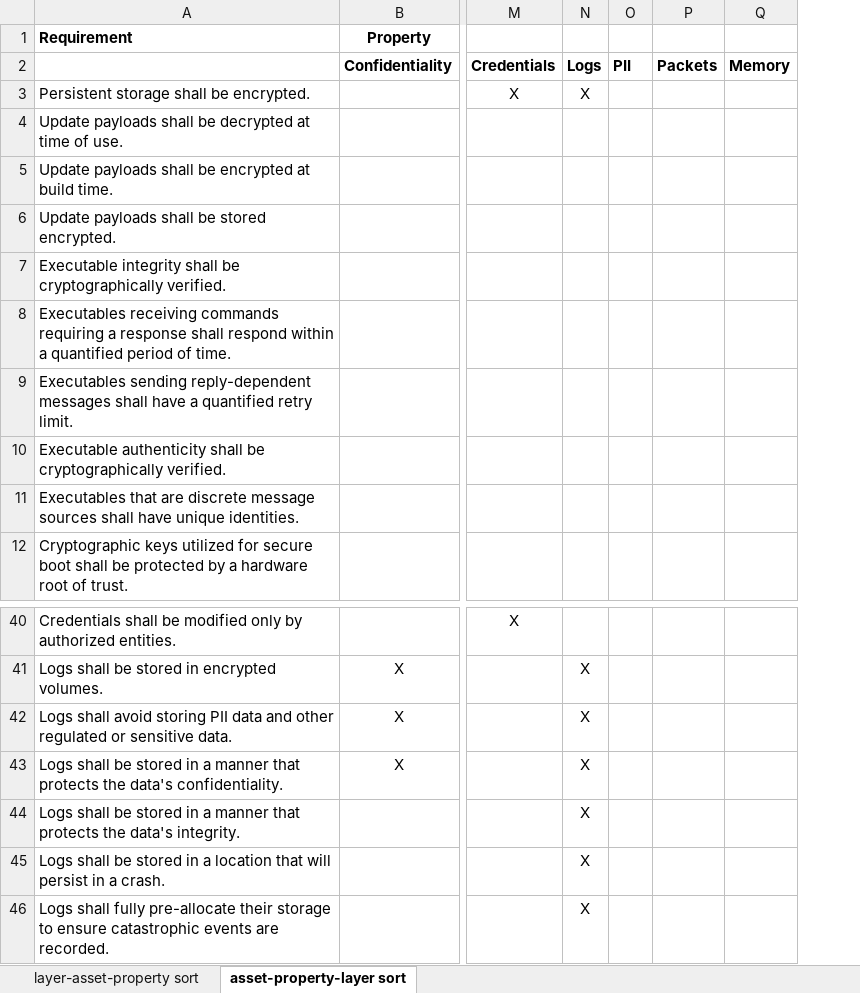
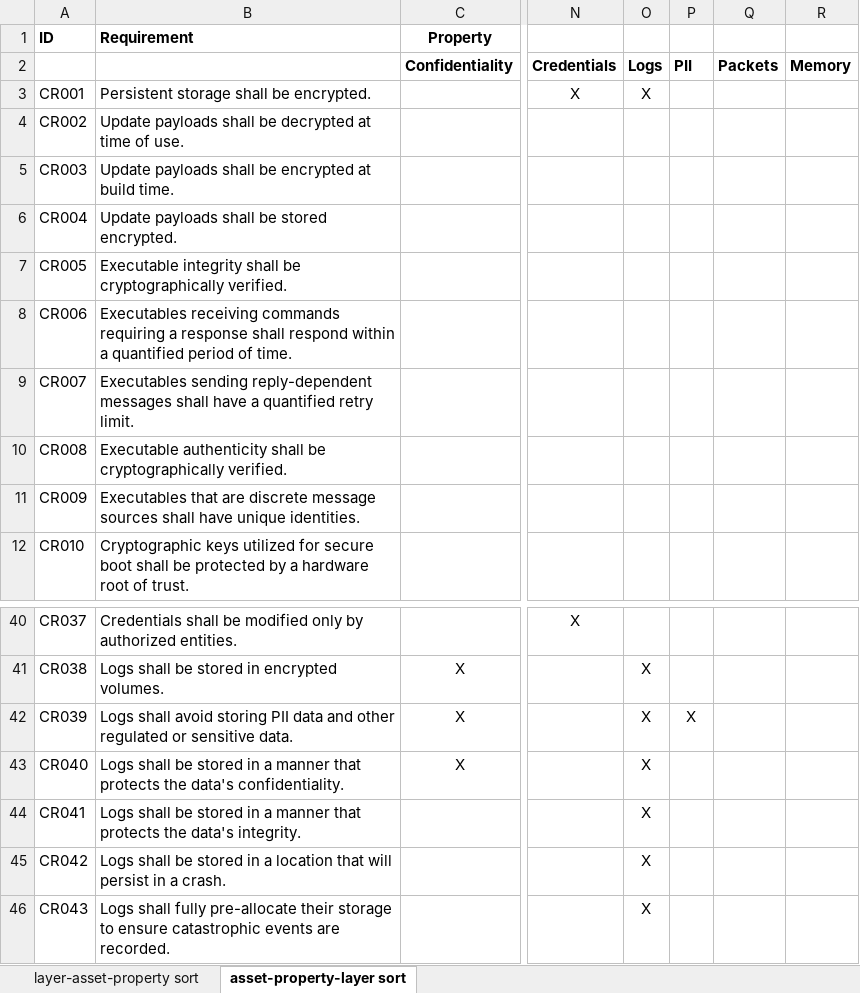
Before and after one commit to nutonomy/AVCDL, an Excel workbook: distribution/reference_documents/working_material/cybersecurity requirements per taxonomy.xlsx, sheet asset-property-layer sort, drawn as a sheet; only a part is shown, gaps mark what is left out; values as stored, in another font and other column widths than the file's, no borders; addresses are those after the commit; the diff names each change by its address in the sheet, - before the commit and + after, or states it on an @@ line.

Commit message:
updated cybersecurity requirements per taxonomy workbook to include IDs for the requirements

```diff
--- a/distribution/reference_documents/working_material/cybersecurity requirements per taxonomy.xlsx (sheet asset-property-layer sort)
+++ b/distribution/reference_documents/working_material/cybersecurity requirements per taxonomy.xlsx (sheet asset-property-layer sort)
+column A (ID), rows 3-12: CR001 | CR002 | CR003 | CR004 | CR005 | CR006 | CR007 | CR008 | CR009 | CR010; rows 40-46: CR037 | CR038 | CR039 | CR040 | CR041 | CR042 | CR043
-P42: (empty)
+P42: X
```
Also changed, not shown: sheet layer-asset-property sort, source/reference_documents/working_material/cybersecurity requirements per taxonomy.xlsx.
